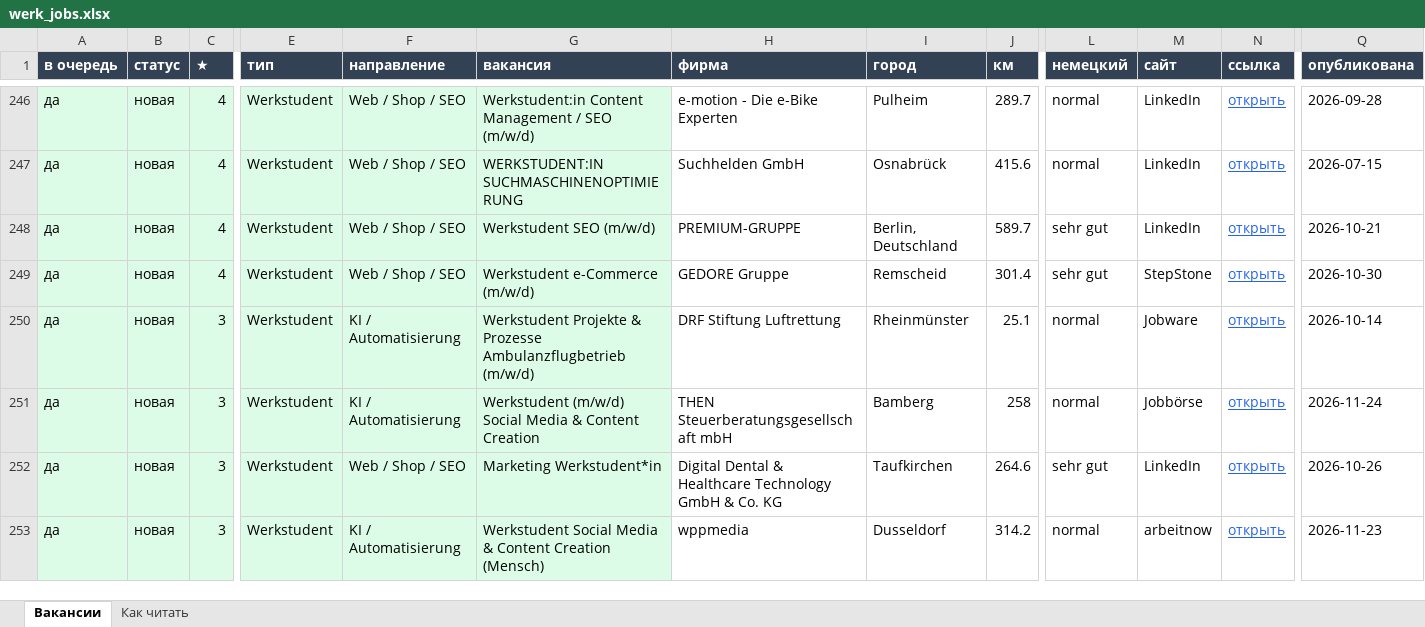
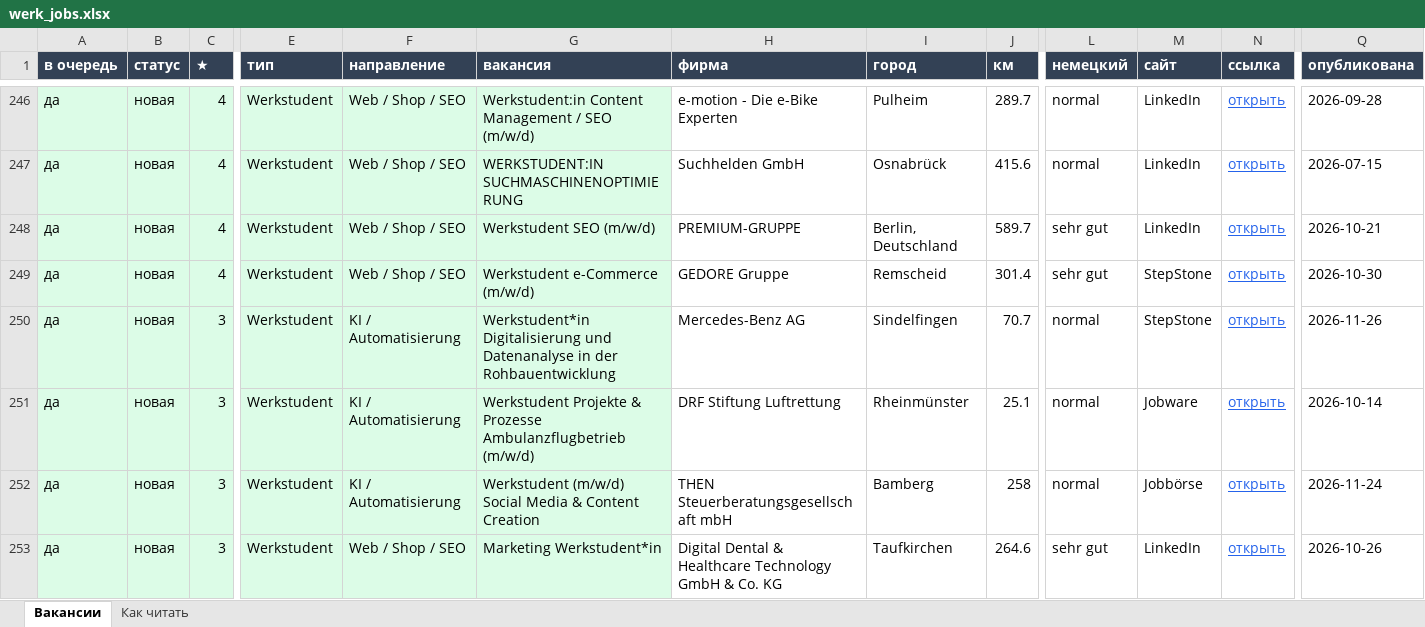
Before and after one commit to Nevrox228/wohnung-og, an Excel workbook: data/werk_jobs.xlsx, sheet Вакансии, drawn as a sheet; only a part is shown, gaps mark what is left out; the shorter side is filled out with more unchanged rows; values as stored, in another font and other column widths than the file's, no borders; rows hold the shown columns only; the diff names each change by its address in the sheet, - before the commit and + after, or states it on an @@ line.

```diff
--- a/data/werk_jobs.xlsx (sheet Вакансии)
+++ b/data/werk_jobs.xlsx (sheet Вакансии)
+row 250: да | новая | 3 | Werkstudent | KI / Automatisierung | Werkstudent*in Digitalisierung und Datenanalyse in der Rohbauentwicklung | Mercedes-Benz AG | Sindelfingen | 70.7 | normal | StepStone | открыть | 2026-11-26
```
Also changed, not shown: data/eltern_jobs.xlsx, data/olya_jobs.xlsx, 10 other files.
